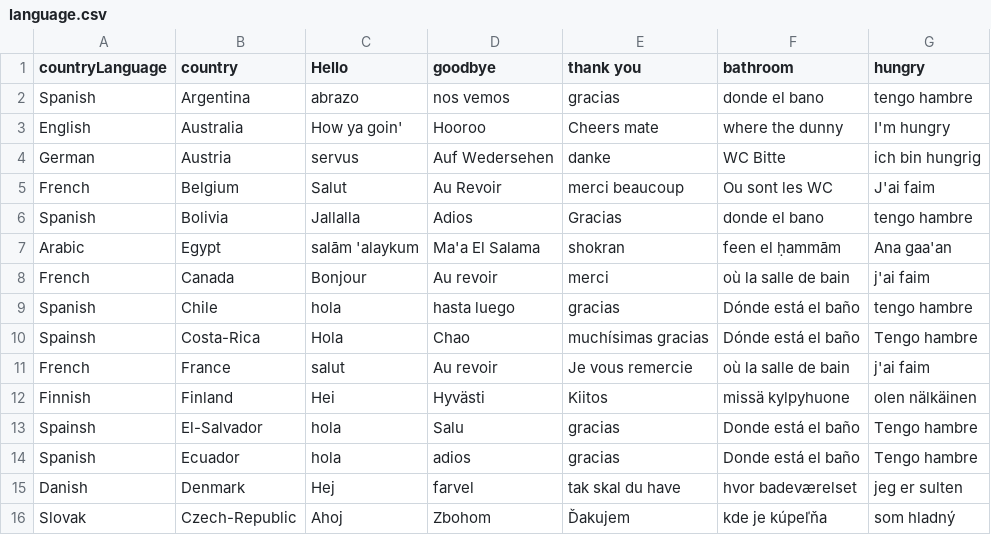
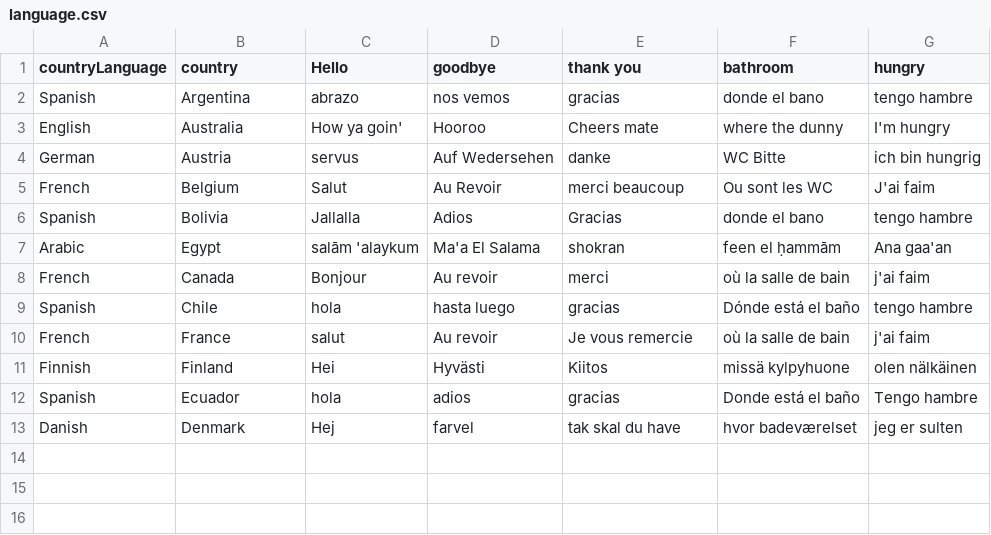
Before and after one commit to derek-mo/CultureShock, a CSV file: language.csv, drawn as a sheet; the diff names each change by its address in the sheet, - before the commit and + after, or states it on an @@ line.

```diff
--- a/language.csv
+++ b/language.csv
-row 10: Spainsh | Costa-Rica | Hola | Chao | muchísimas gracias | Dónde está el baño | Tengo hambre
-row 13: Spainsh | El-Salvador | hola | Salu | gracias | Donde está el baño | Tengo hambre
-row 16: Slovak | Czech-Republic | Ahoj | Zbohom | Ďakujem | kde je kúpeľňa | som hladný
```
Also changed, not shown: 2 other files.
